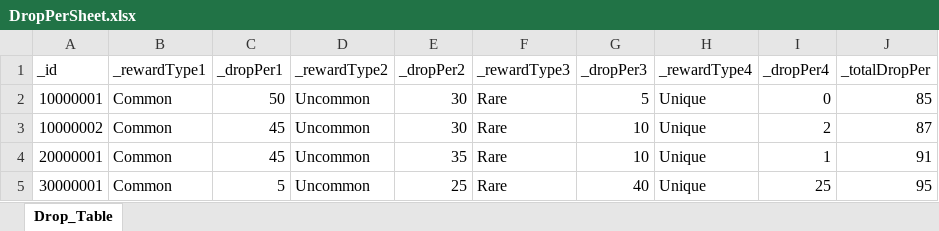
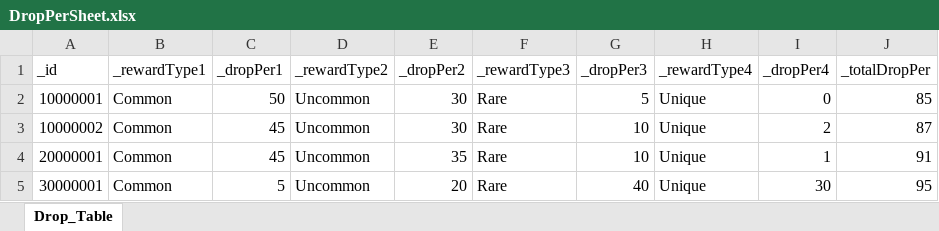
Before and after one commit to oeto2/Project_D, an Excel workbook: Assets/RawData/DropPerSheet.xlsx, sheet Drop_Table, drawn as a sheet; values as stored, in another font and other column widths than the file's, no borders; table styles not drawn; the diff names each change by its address in the sheet, - before the commit and + after, or states it on an @@ line.

```diff
--- a/Assets/RawData/DropPerSheet.xlsx (sheet Drop_Table)
+++ b/Assets/RawData/DropPerSheet.xlsx (sheet Drop_Table)
-E5 (_dropPer2): 25
+E5 (_dropPer2): 20
-I5 (_dropPer4): 25
+I5 (_dropPer4): 30
```
Also changed, not shown: 1 other file.
